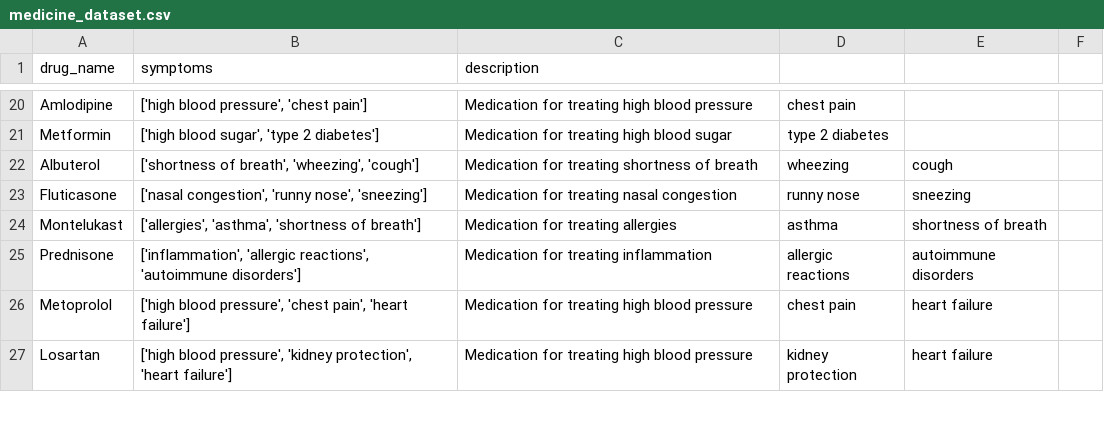
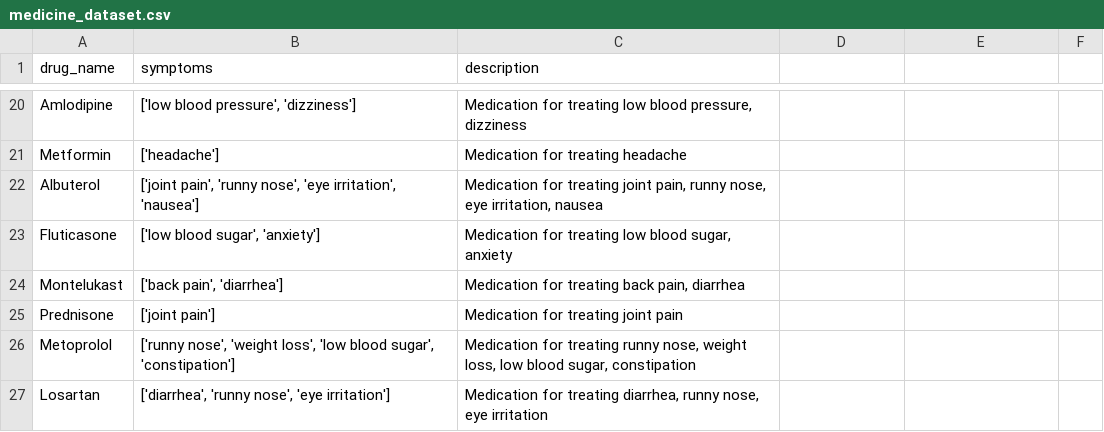
Before and after one commit to CharanSai999/Medicine-recommender, a CSV file: data/medicine_dataset.csv, drawn as a sheet; only a part is shown, gaps mark what is left out; the diff covers the shown part only; the diff names each change by its address in the sheet, - before the commit and + after, or states it on an @@ line.

```diff
--- a/data/medicine_dataset.csv
+++ b/data/medicine_dataset.csv
-B20 (symptoms): ['high blood pressure', 'chest pain']
+B20 (symptoms): ['low blood pressure', 'dizziness']
-C20 (description): …for treating high blood pressure
+C20 (description): …for treating low blood pressure, dizziness
-D20: chest pain
+D20: (empty)
-B21 (symptoms): ['high blood sugar', 'type 2 diabetes']
+B21 (symptoms): ['headache']
-C21 (description): Medication for treating high blood sugar
+C21 (description): Medication for treating headache
-D21: type 2 diabetes
+D21: (empty)
-B22 (symptoms): ['shortness of breath', 'wheezing', 'cough']
+B22 (symptoms): ['joint pain', 'runny nose', 'eye irritation', 'nausea']
-C22 (description): …for treating shortness of breath
+C22 (description): …for treating joint pain, runny nose, eye irritation, nausea
-D22: wheezing
+D22: (empty)
-E22: cough
+E22: (empty)
-B23 (symptoms): ['nasal congestion', 'runny nose', 'sneezing']
+B23 (symptoms): ['low blood sugar', 'anxiety']
-C23 (description): Medication for treating nasal congestion
+C23 (description): Medication for treating low blood sugar, anxiety
-D23: runny nose
+D23: (empty)
-E23: sneezing
+E23: (empty)
-B24 (symptoms): ['allergies', 'asthma', 'shortness of breath']
+B24 (symptoms): ['back pain', 'diarrhea']
-C24 (description): Medication for treating allergies
+C24 (description): Medication for treating back pain, diarrhea
-D24: asthma
+D24: (empty)
-E24: shortness of breath
+E24: (empty)
-B25 (symptoms): ['inflammation', 'allergic reactions', 'autoimmune disorders']
+B25 (symptoms): ['joint pain']
-C25 (description): Medication for treating inflammation
+C25 (description): Medication for treating joint pain
-D25: allergic reactions
+D25: (empty)
-E25: autoimmune disorders
+E25: (empty)
-B26 (symptoms): ['high blood pressure', 'chest pain', 'heart failure']
+B26 (symptoms): ['runny nose', 'weight loss', 'low blood sugar', 'constipation']
-C26 (description): …for treating high blood pressure
+C26 (description): …for treating runny nose, weight loss, low blood sugar, constipation
-D26: chest pain
+D26: (empty)
-E26:E27: heart failure
+E26:E27: (empty)
-B27 (symptoms): ['high blood pressure', 'kidney protection', 'heart failure']
+B27 (symptoms): ['diarrhea', 'runny nose', 'eye irritation']
-C27 (description): …for treating high blood pressure
+C27 (description): …for treating diarrhea, runny nose, eye irritation
-D27: kidney protection
+D27: (empty)
```
Also changed, not shown: 124 edited cells elsewhere in this file, 1 other file.
